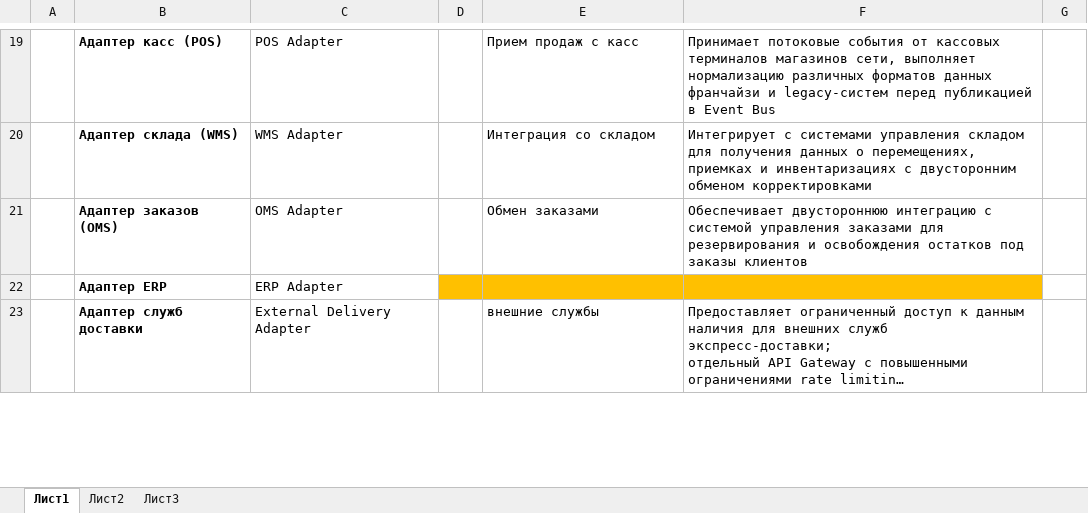
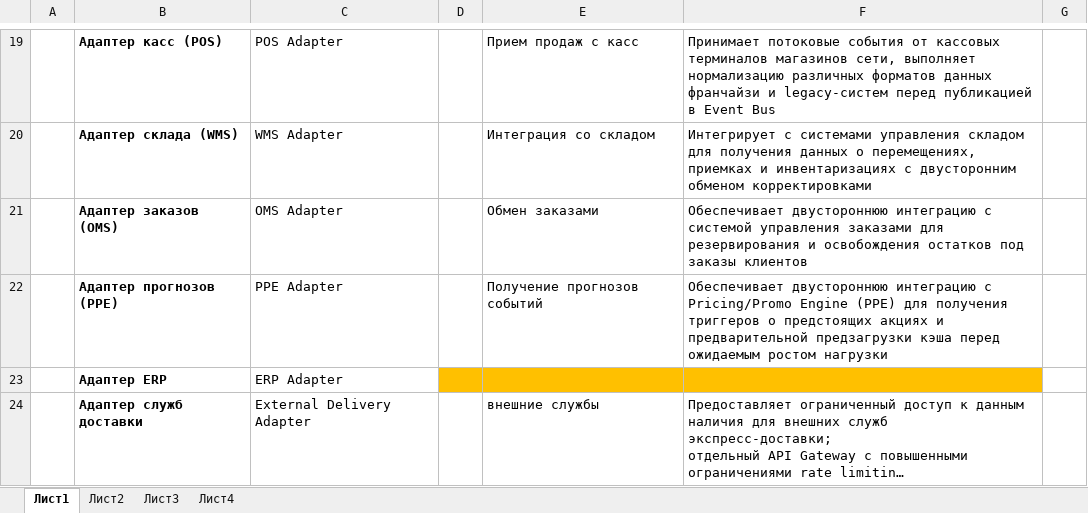
Before and after one commit to taz-mania/k.feoktistov-SD, an Excel workbook: doc/рассчет/Компоненты сервиса eDA.xlsx, sheet Лист1, drawn as a sheet; only a part is shown, gaps mark what is left out; long unchanged cells end in …; values as stored, in another font and other column widths than the file's, no borders; the diff names each change by its address in the sheet, - before the commit and + after, or states it on an @@ line.

```diff
--- a/doc/рассчет/Компоненты сервиса eDA.xlsx (sheet Лист1)
+++ b/doc/рассчет/Компоненты сервиса eDA.xlsx (sheet Лист1)
+sheet tab: Лист4
+row 22:  | Адаптер прогнозов (PPE) | PPE Adapter |  | Получение прогнозов событий | Обеспечивает двустороннюю интеграцию с Pricing/Promo Engine (PPE) для получения триггеров о предстоящих акциях и предварительной предзагрузки кэша перед ожидаемым ростом нагрузки
```
Also changed, not shown: sheet Лист3, doc/рассчет/Расчет нагрузки.xlsx, 3 other files.
